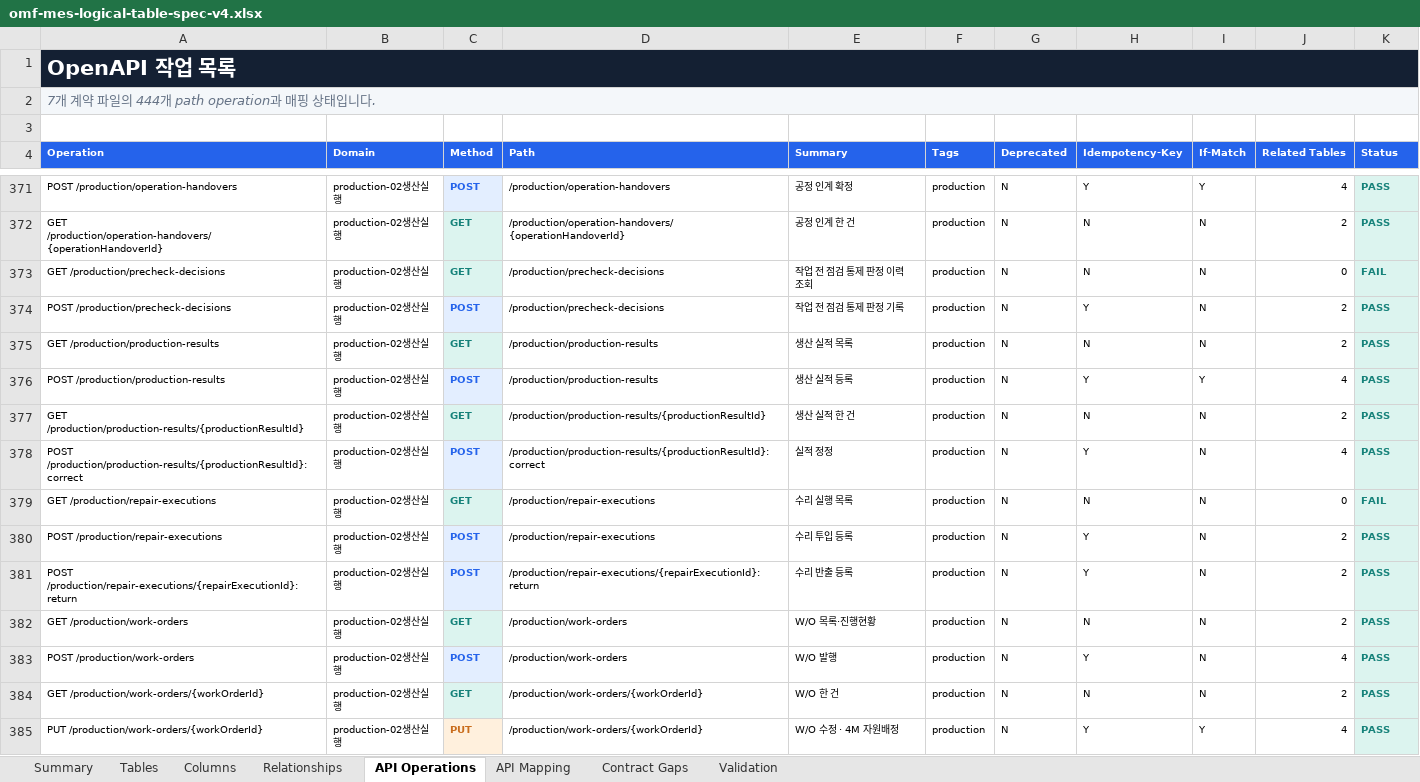
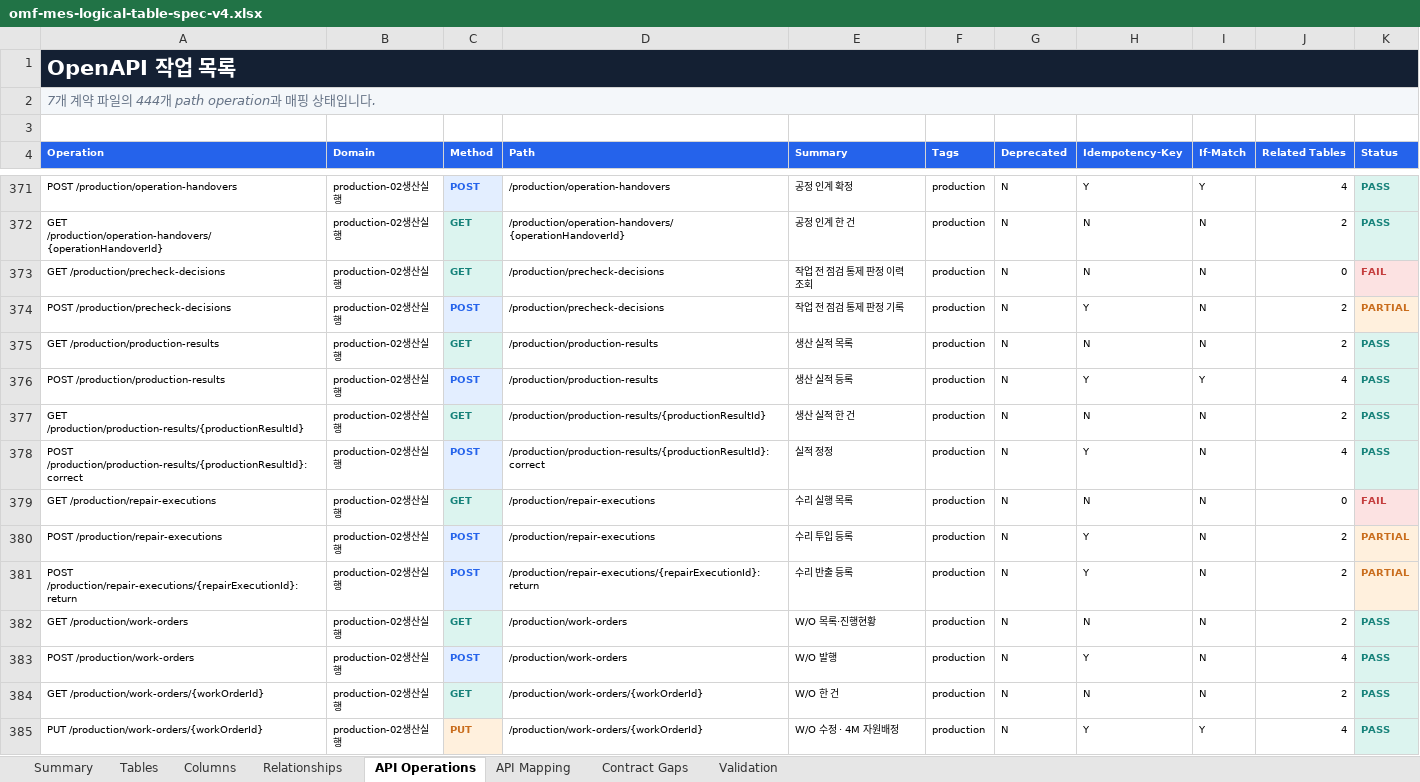
Before and after one commit to CREFLEINC/omf-mes-server, an Excel workbook: outputs/01a0376d-9b7c-7ce0-be72-2df4ecd65d94/omf-mes-logical-table-spec-v4.xlsx, sheet API Operations, drawn as a sheet; only a part is shown, gaps mark what is left out; values as stored, in another font and other column widths than the file's, no borders; charts and pictures and table styles not drawn; the diff names each change by its address in the sheet, - before the commit and + after, or states it on an @@ line.

```diff
--- a/outputs/01a0376d-9b7c-7ce0-be72-2df4ecd65d94/omf-mes-logical-table-spec-v4.xlsx (sheet API Operations)
+++ b/outputs/01a0376d-9b7c-7ce0-be72-2df4ecd65d94/omf-mes-logical-table-spec-v4.xlsx (sheet API Operations)
-B1:K1 fill: none
+B1:K1 fill: #142033
-B2:K2 fill: none
+B2:K2 fill: #F4F7FA
@@ K373 fill: #DCF4EF → #FCE2E2, text colour: #16827A → #C43D3D @@
-K374 (Status): PASS
+K374 (Status): PARTIAL
@@ K374 fill: #DCF4EF → #FFF0DD, text colour: #16827A → #C96D1D @@
@@ K379 fill: #DCF4EF → #FCE2E2, text colour: #16827A → #C43D3D @@
-K380:K381 (Status): PASS
+K380:K381 (Status): PARTIAL
@@ K380:K381 fill: #DCF4EF → #FFF0DD, text colour: #16827A → #C96D1D @@
```
Also changed, not shown: sheet Summary, sheet Validation, sheet Tables, sheet API Mapping, sheet Columns, sheet Relationships, 1 more sheet, charts or pictures, 3 other files.
